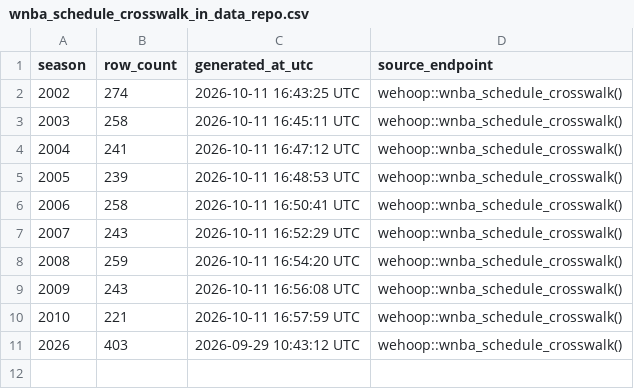
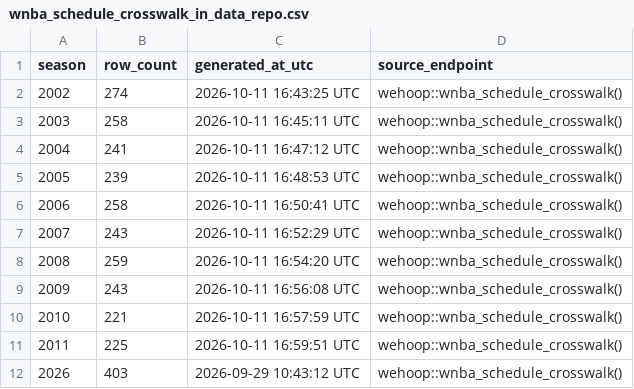
Before and after one commit to sportsdataverse/wehoop-wnba-data, a CSV file: wnba/crosswalk/wnba_schedule_crosswalk_in_data_repo.csv, drawn as a sheet.

Commit message:
WNBA Data Update (Start: 2011 End: 2011)

```diff
--- a/wnba/crosswalk/wnba_schedule_crosswalk_in_data_repo.csv
+++ b/wnba/crosswalk/wnba_schedule_crosswalk_in_data_repo.csv
@@ -10,2 +10,3 @@ season,row_count,generated_at_utc,source_endpoint
 2010,221,2026-10-11 16:57:59 UTC,wehoop::wnba_schedule_crosswalk()
+2011,225,2026-10-11 16:59:51 UTC,wehoop::wnba_schedule_crosswalk()
 2026,403,2026-09-29 10:43:12 UTC,wehoop::wnba_schedule_crosswalk()
```
Also changed, not shown: wnba/crosswalk/wnba_player_crosswalk_in_data_repo.csv, wnba/crosswalk/wnba_team_crosswalk_in_data_repo.csv, 3 other files.
